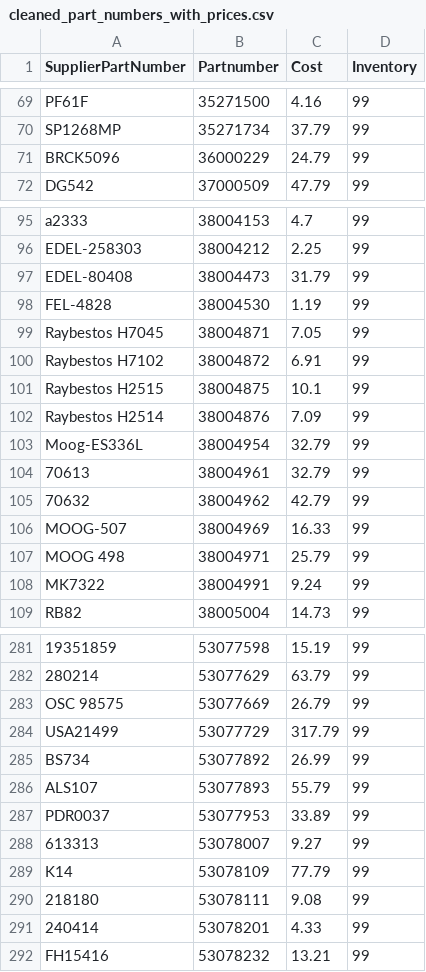
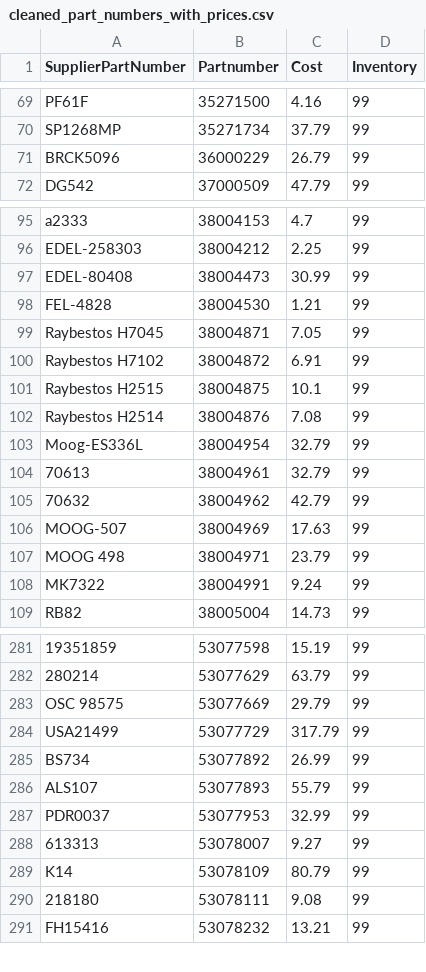
Before and after one commit to BrandonTrapp88/rockauto, a CSV file: cleaned_part_numbers_with_prices.csv, drawn as a sheet; only a part is shown, gaps mark what is left out; the diff covers the shown part only; the diff names each change by its address in the sheet, - before the commit and + after, or states it on an @@ line.

```diff
--- a/cleaned_part_numbers_with_prices.csv
+++ b/cleaned_part_numbers_with_prices.csv
-C71 (Cost): 24.79
+C71 (Cost): 26.79
-C97 (Cost): 31.79
+C97 (Cost): 30.99
-C98 (Cost): 1.19
+C98 (Cost): 1.21
-C102 (Cost): 7.09
+C102 (Cost): 7.08
-C106 (Cost): 16.33
+C106 (Cost): 17.63
-C107 (Cost): 25.79
+C107 (Cost): 23.79
-C283 (Cost): 26.79
+C283 (Cost): 29.79
-C287 (Cost): 33.89
+C287 (Cost): 32.99
-C289 (Cost): 77.79
+C289 (Cost): 80.79
-row 291: 240414 | 53078201 | 4.33 | 99
```
Also changed, not shown: 45 edited cells elsewhere in this file, 2 other files.
